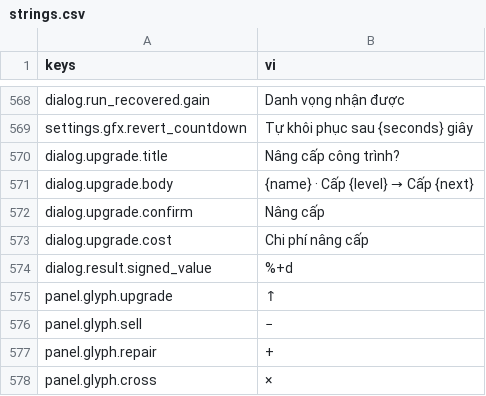
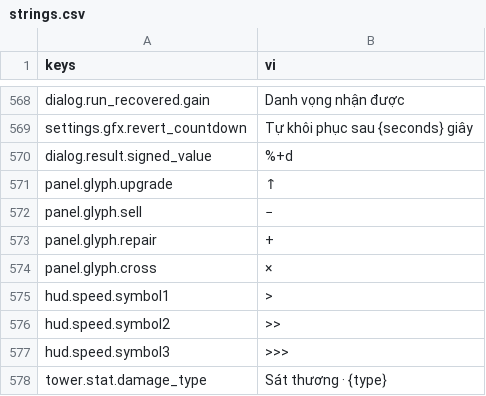
Before and after one commit to Rawisl/Godot_Roguelite3D_Gr8, a CSV file: data/locale/strings.csv, drawn as a sheet; only a part is shown, gaps mark what is left out; removed rows and columns are numbered as before the commit, all else as after; the diff names each change by its address in the sheet, - before the commit and + after, or states it on an @@ line.

Commit message:
[Fix]: restore instant upgrades and simplify boss and Hazard Trial HUDs

```diff
--- a/data/locale/strings.csv
+++ b/data/locale/strings.csv
-row 570: dialog.upgrade.title | Nâng cấp công trình?
-row 571: dialog.upgrade.body | {name} · Cấp {level} → Cấp {next}
-row 572: dialog.upgrade.confirm | Nâng cấp
-row 573: dialog.upgrade.cost | Chi phí nâng cấp
+row 575: hud.speed.symbol1 | >
+row 576: hud.speed.symbol2 | >>
+row 577: hud.speed.symbol3 | >>>
+row 578: tower.stat.damage_type | Sát thương · {type}
```
Also changed, not shown: 35 other files.
